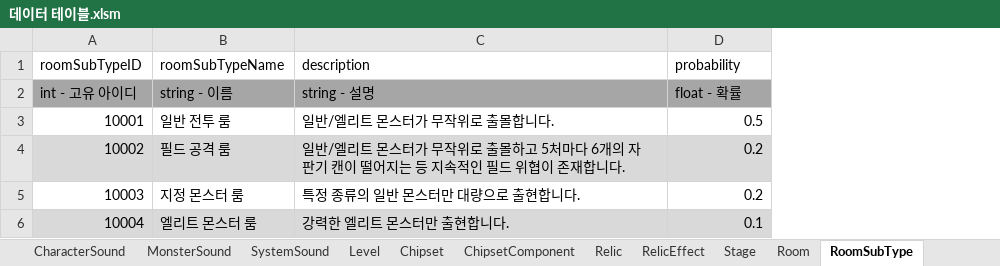
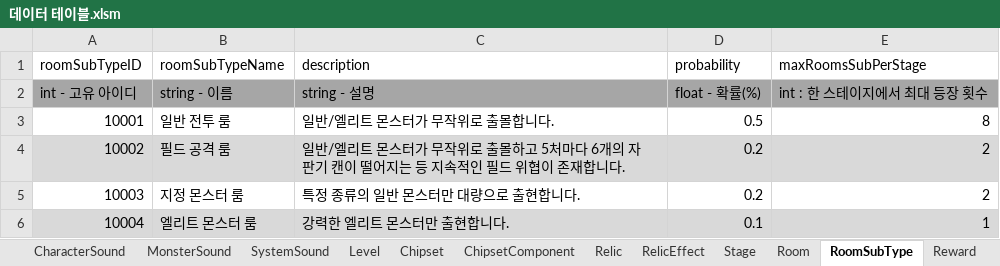
Before and after one commit to coil38/2025-2_Space, an Excel workbook: 데이터 테이블.xlsm, sheet RoomSubType, drawn as a sheet; values as stored, in another font and other column widths than the file's, no borders; the diff names each change by its address in the sheet, - before the commit and + after, or states it on an @@ line.

Commit message:
[PN] stage_design_normal.md작성, 데이터 테이블 reward, rewardType 추가
스테이지 문서 - 일반 스테이지 작성, 데이어 테이블에 reward, rewardType 시트 추가 및 작성 중

```diff
--- a/데이터 테이블.xlsm (sheet RoomSubType)
+++ b/데이터 테이블.xlsm (sheet RoomSubType)
+sheet tab: Reward
+column E (maxRoomsSubPerStage), rows 2-6: int : 한 스테이지에서 최대 등장 횟수 | 8 | 2 | 2 | 1
-D2 (probability): float - 확률
+D2 (probability): float - 확률(%)
```
Also changed, not shown: sheet Stage, sheet Room, other sheet tabs, 7 other files.
